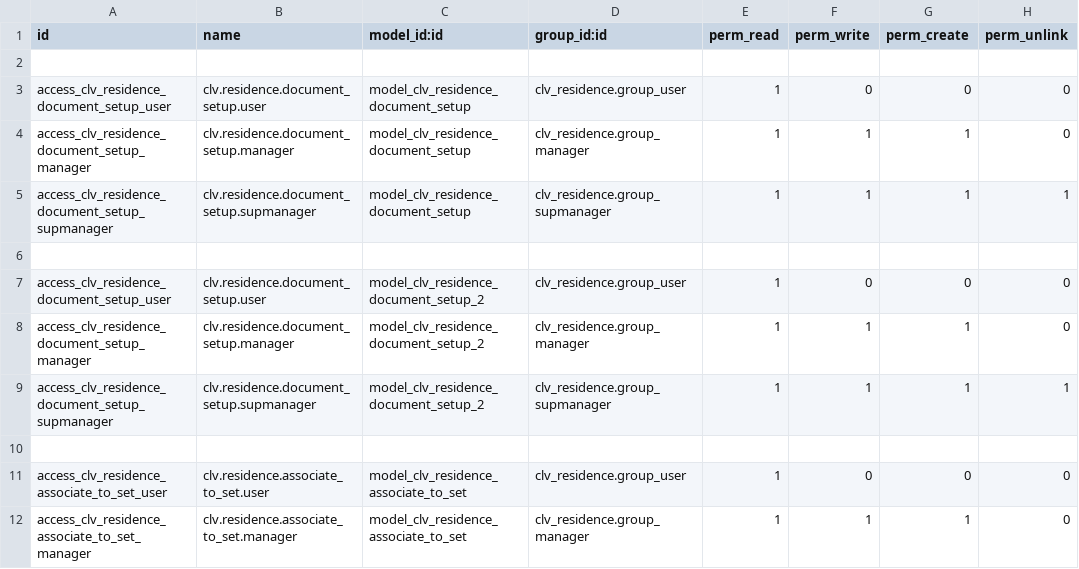
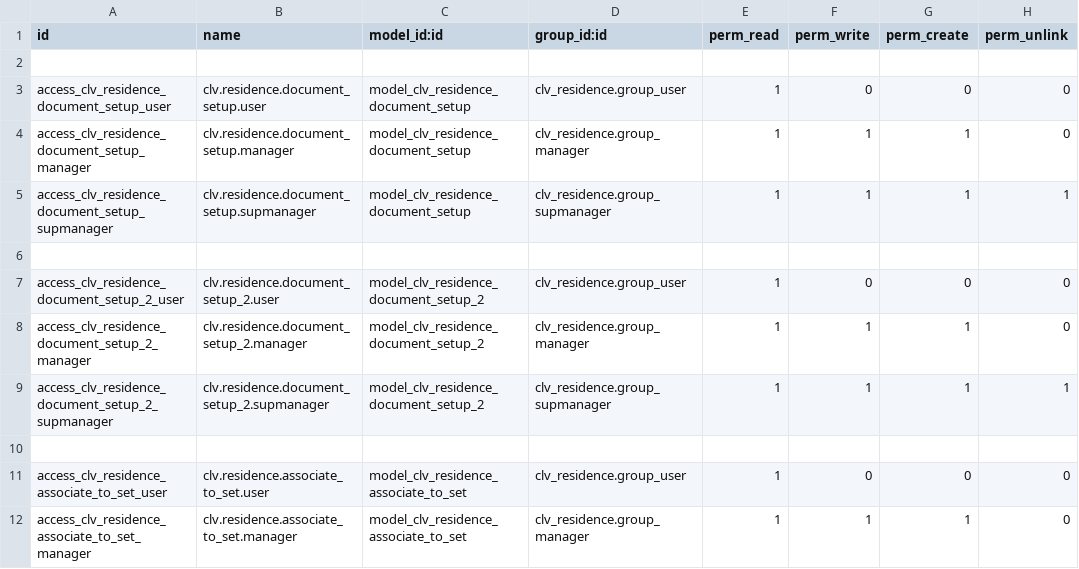
Before and after one commit to MostlyOpen/clvsol_odoo_addons_jcafb, a CSV file: clv_residence_jcafb/security/ir.model.access.csv, drawn as a sheet; only a part is shown.

Commit message:
[IMP] clv_residence_jcafb (IMP security/ir.model.access.csv)

```diff
--- a/clv_residence_jcafb/security/ir.model.access.csv
+++ b/clv_residence_jcafb/security/ir.model.access.csv
@@ -6,5 +6,5 @@ access_clv_residence_document_setup_supmanager,clv.residence.document_setup.supm
 
-access_clv_residence_document_setup_user,clv.residence.document_setup.user,model_clv_residence_document_setup_2,clv_residence.group_user,1,0,0,0
-access_clv_residence_document_setup_manager,clv.residence.document_setup.manager,model_clv_residence_document_setup_2,clv_residence.group_manager,1,1,1,0
-access_clv_residence_document_setup_supmanager,clv.residence.document_setup.supmanager,model_clv_residence_document_setup_2,clv_residence.group_supmanager,1,1,1,1
+access_clv_residence_document_setup_2_user,clv.residence.document_setup_2.user,model_clv_residence_document_setup_2,clv_residence.group_user,1,0,0,0
+access_clv_residence_document_setup_2_manager,clv.residence.document_setup_2.manager,model_clv_residence_document_setup_2,clv_residence.group_manager,1,1,1,0
+access_clv_residence_document_setup_2_supmanager,clv.residence.document_setup_2.supmanager,model_clv_residence_document_setup_2,clv_residence.group_supmanager,1,1,1,1
 
```
